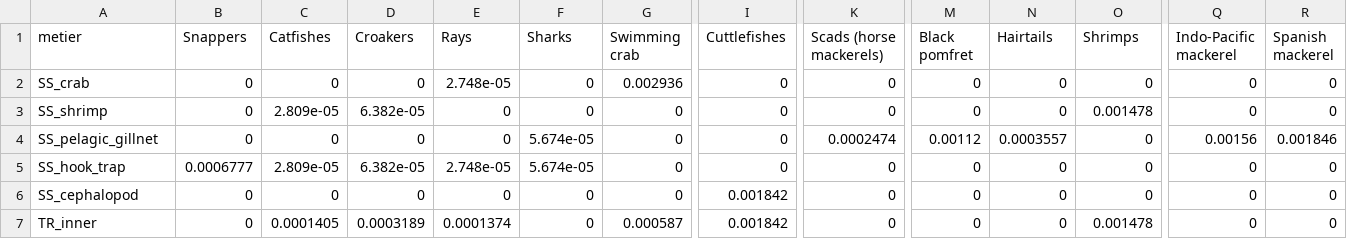
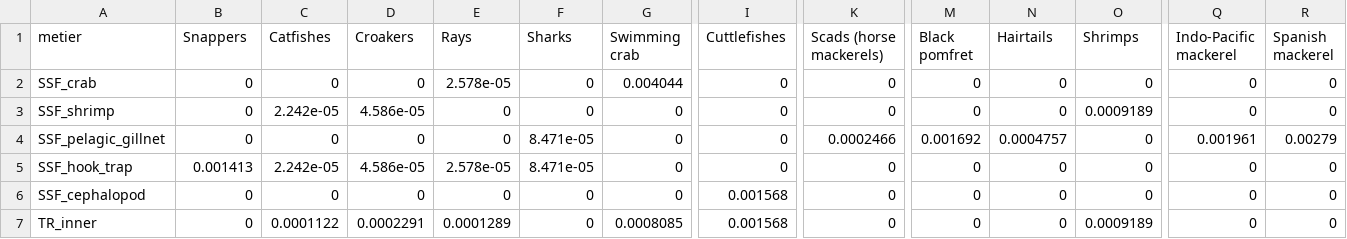
Before and after one commit to Henning-Winker/mmsyFM, a CSV file: inst/extdata/got_catchability.csv, drawn as a sheet; only a part is shown, gaps mark what is left out; the diff covers the shown part only; the diff names each change by its address in the sheet, - before the commit and + after, or states it on an @@ line.

```diff
--- a/inst/extdata/got_catchability.csv
+++ b/inst/extdata/got_catchability.csv
-A2 (metier): SS_crab
+A2 (metier): SSF_crab
-E2 (Rays): 2.748e-05
+E2 (Rays): 2.578e-05
-G2 (Swimming crab): 0.002936
+G2 (Swimming crab): 0.004044
-A3 (metier): SS_shrimp
+A3 (metier): SSF_shrimp
-C3 (Catfishes): 2.809e-05
+C3 (Catfishes): 2.242e-05
-D3 (Croakers): 6.382e-05
+D3 (Croakers): 4.586e-05
-O3 (Shrimps): 0.001478
+O3 (Shrimps): 0.0009189
-A4 (metier): SS_pelagic_gillnet
+A4 (metier): SSF_pelagic_gillnet
-F4:F5 (Sharks): 5.674e-05
+F4:F5 (Sharks): 8.471e-05
-K4 (Scads (horse mackerels)): 0.0002474
+K4 (Scads (horse mackerels)): 0.0002466
-M4 (Black pomfret): 0.00112
+M4 (Black pomfret): 0.001692
-N4 (Hairtails): 0.0003557
+N4 (Hairtails): 0.0004757
-Q4 (Indo-Pacific mackerel): 0.00156
+Q4 (Indo-Pacific mackerel): 0.001961
-R4 (Spanish mackerel): 0.001846
+R4 (Spanish mackerel): 0.00279
-A5 (metier): SS_hook_trap
+A5 (metier): SSF_hook_trap
-B5 (Snappers): 0.0006777
+B5 (Snappers): 0.001413
-C5 (Catfishes): 2.809e-05
+C5 (Catfishes): 2.242e-05
-D5 (Croakers): 6.382e-05
+D5 (Croakers): 4.586e-05
-E5 (Rays): 2.748e-05
+E5 (Rays): 2.578e-05
-A6 (metier): SS_cephalopod
+A6 (metier): SSF_cephalopod
-I6:I7 (Cuttlefishes): 0.001842
+I6:I7 (Cuttlefishes): 0.001568
-C7 (Catfishes): 0.0001405
+C7 (Catfishes): 0.0001122
-D7 (Croakers): 0.0003189
+D7 (Croakers): 0.0002291
-E7 (Rays): 0.0001374
+E7 (Rays): 0.0001289
-G7 (Swimming crab): 0.000587
+G7 (Swimming crab): 0.0008085
-O7 (Shrimps): 0.001478
+O7 (Shrimps): 0.0009189
```
Also changed, not shown: 31 edited cells elsewhere in this file, inst/extdata/got_metiers.csv, inst/extdata/got_segments.csv, 18 other files.
